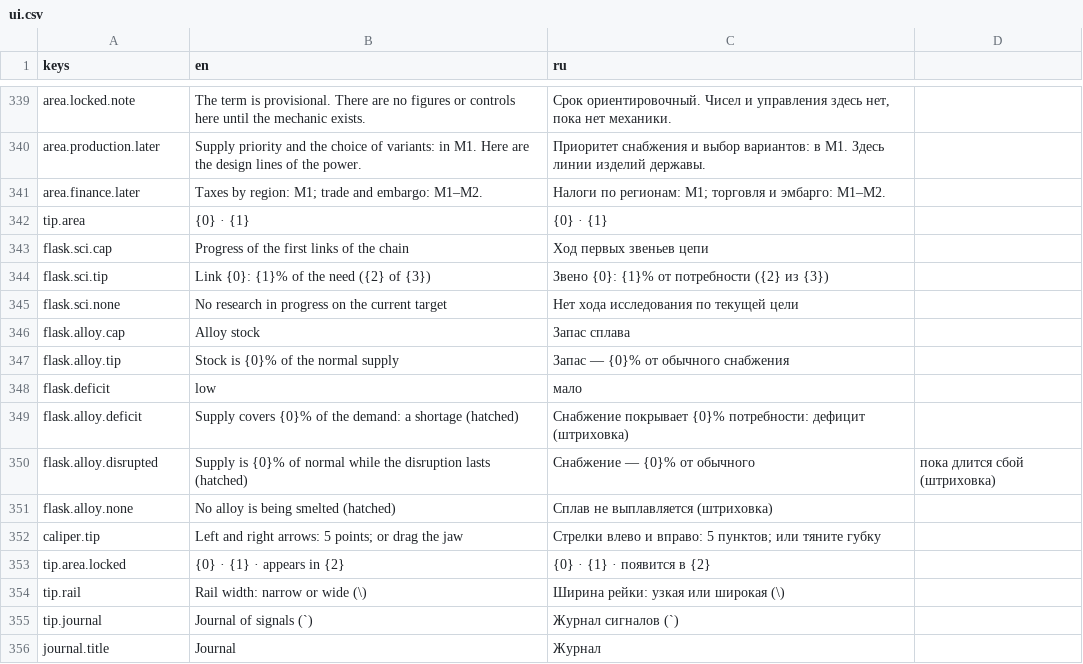
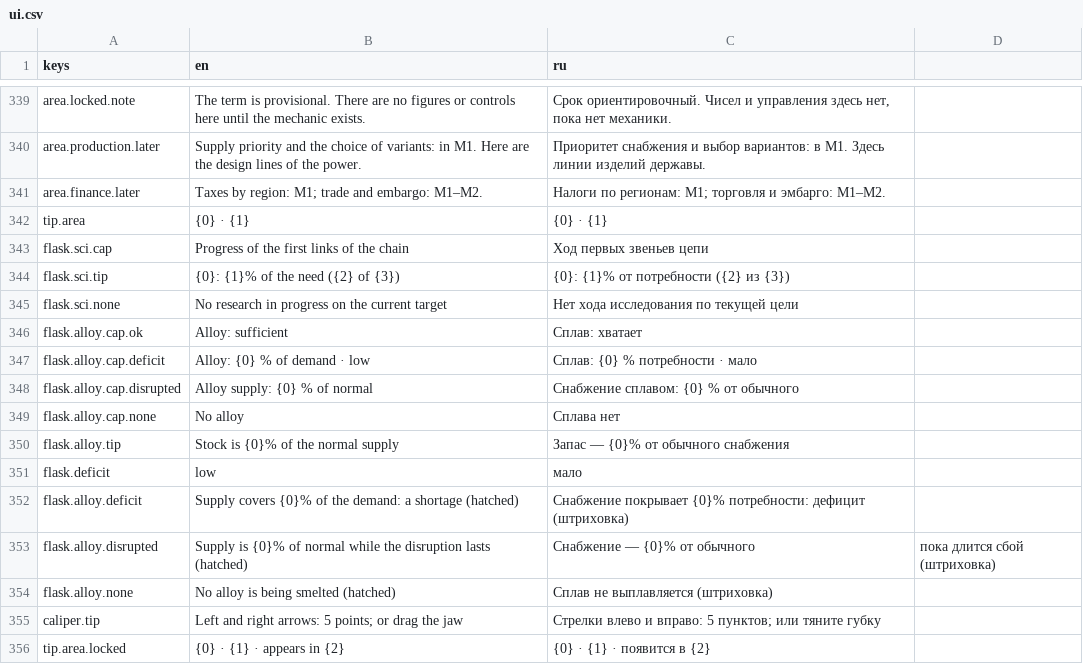
Before and after one commit to yvkalabuha/TechnoGame, a CSV file: src/Singularity.Client.Spike/locale/ui.csv, drawn as a sheet; only a part is shown, gaps mark what is left out; the shorter side is filled out with more unchanged rows.

```diff
--- a/src/Singularity.Client.Spike/locale/ui.csv
+++ b/src/Singularity.Client.Spike/locale/ui.csv
@@ -343,5 +343,8 @@ tip.area,{0} · {1},{0} · {1}
 flask.sci.cap,Progress of the first links of the chain,Ход первых звеньев цепи
-flask.sci.tip,Link {0}: {1}% of the need ({2} of {3}),Звено {0}: {1}% от потребности ({2} из {3})
+flask.sci.tip,{0}: {1}% of the need ({2} of {3}),{0}: {1}% от потребности ({2} из {3})
 flask.sci.none,No research in progress on the current target,Нет хода исследования по текущей цели
-flask.alloy.cap,Alloy stock,Запас сплава
+flask.alloy.cap.ok,Alloy: sufficient,Сплав: хватает
+flask.alloy.cap.deficit,Alloy: {0} % of demand · low,Сплав: {0} % потребности · мало
+flask.alloy.cap.disrupted,Alloy supply: {0} % of normal,Снабжение сплавом: {0} % от обычного
+flask.alloy.cap.none,No alloy,Сплава нет
 flask.alloy.tip,Stock is {0}% of the normal supply,Запас — {0}% от обычного снабжения
```
Also changed, not shown: 5 other files.
